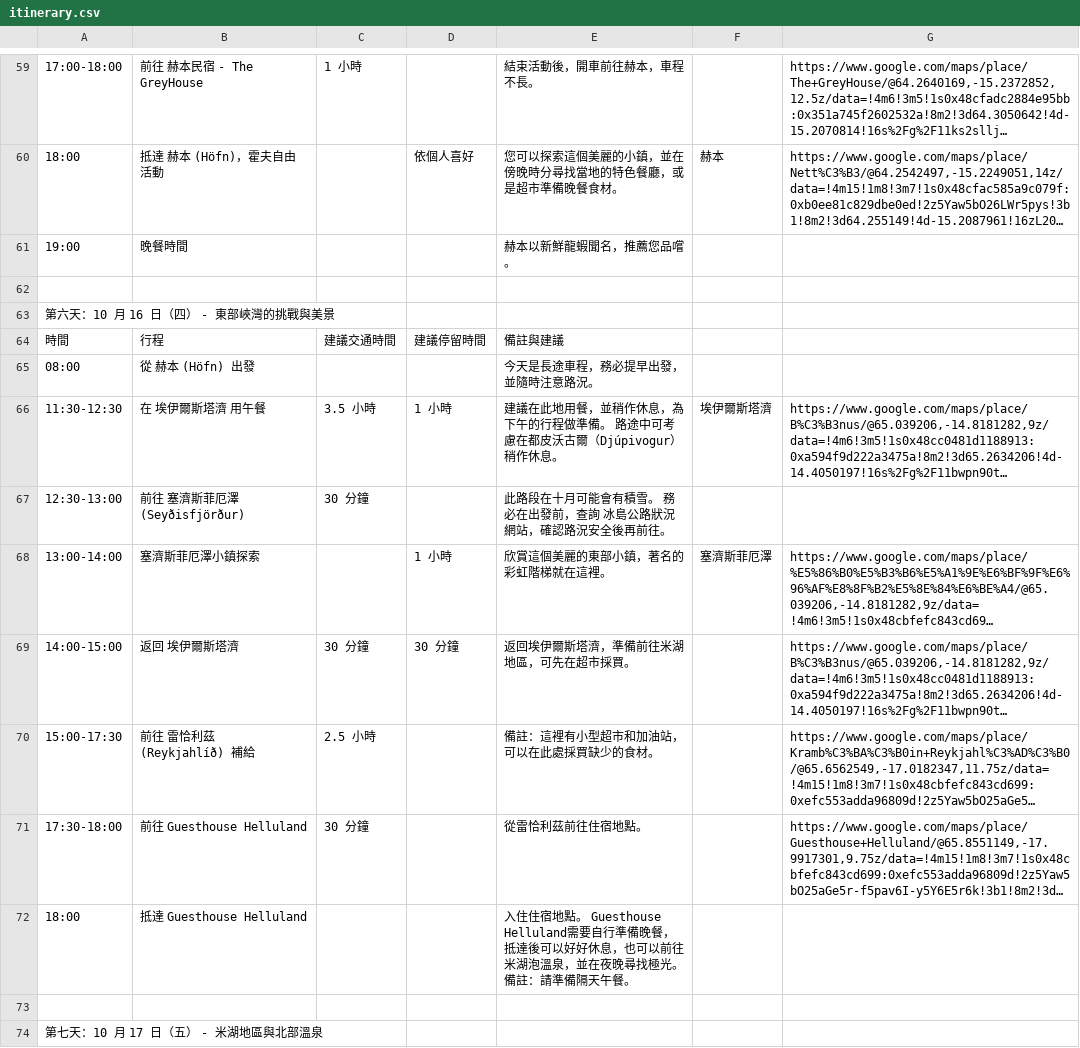
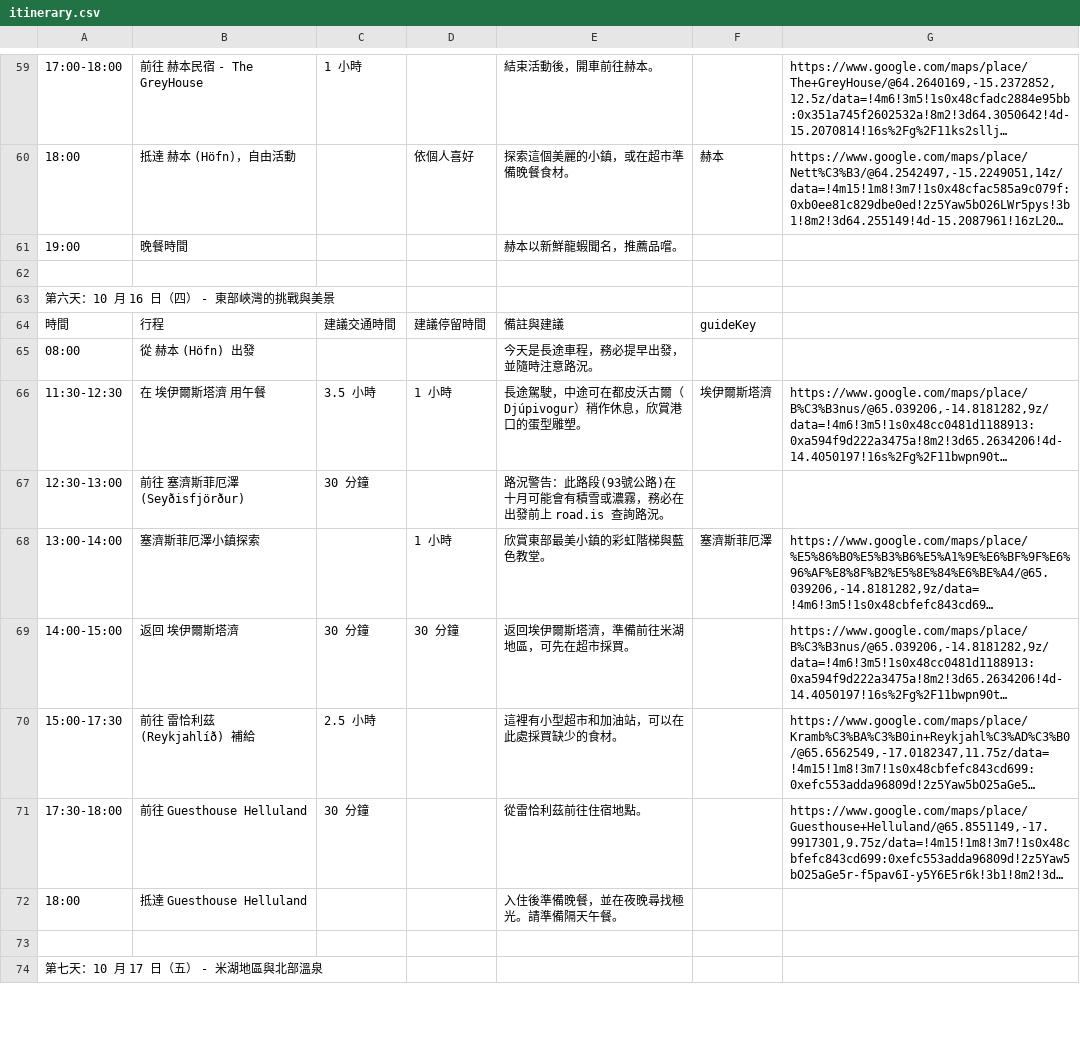
Before and after one commit to dalek669528/iceland_trip_proj_2025, a CSV file: itinerary.csv, drawn as a sheet; only a part is shown, gaps mark what is left out; long unchanged cells end in …; the diff covers the shown part only; the diff names each change by its address in the sheet, - before the commit and + after, or states it on an @@ line.

Commit message:
guide

```diff
--- a/itinerary.csv
+++ b/itinerary.csv
-E59: 結束活動後，開車前往赫本，車程不長。
+E59: 結束活動後，開車前往赫本。
-B60: 抵達 赫本 (Höfn)，霍夫自由活動
+B60: 抵達 赫本 (Höfn)，自由活動
-E60: 您可以探索這個美麗的小鎮，並在傍晚時分尋找當地的特色餐廳，或是超市準備晚餐食材。
+E60: 探索這個美麗的小鎮，或在超市準備晚餐食材。
-E61: 赫本以新鮮龍蝦聞名，推薦您品嚐。
+E61: 赫本以新鮮龍蝦聞名，推薦品嚐。
-F64: (empty)
+F64: guideKey
-E66: 建議在此地用餐，並稍作休息，為下午的行程做準備。 路途中可考慮在都皮沃古爾（Djúpivogur）稍作休息。
+E66: 長途駕駛，中途可在都皮沃古爾（Djúpivogur）稍作休息，欣賞港口的蛋型雕塑。
-E67: 此路段在十月可能會有積雪。 務必在出發前，查詢 冰島公路狀況網站，確認路況安全後再前往。
+E67: 路況警告：此路段(93號公路)在十月可能會有積雪或濃霧，務必在出發前上 road.is 查詢路況。
-E68: 欣賞這個美麗的東部小鎮，著名的彩虹階梯就在這裡。
+E68: 欣賞東部最美小鎮的彩虹階梯與藍色教堂。
-E70: 備註：這裡有小型超市和加油站，可以在此處採買缺少的食材。
+E70: 這裡有小型超市和加油站，可以在此處採買缺少的食材。
-E72: 入住住宿地點。 Guesthouse Helluland需要自行準備晚餐，抵達後可以好好休息，也可以前往米湖泡溫泉，並在夜晚尋找極光。 備註：請準備隔…
+E72: 入住後準備晚餐，並在夜晚尋找極光。請準備隔…
```
Also changed, not shown: 1 removed row and 61 edited cells elsewhere in this file, 1 other file.
